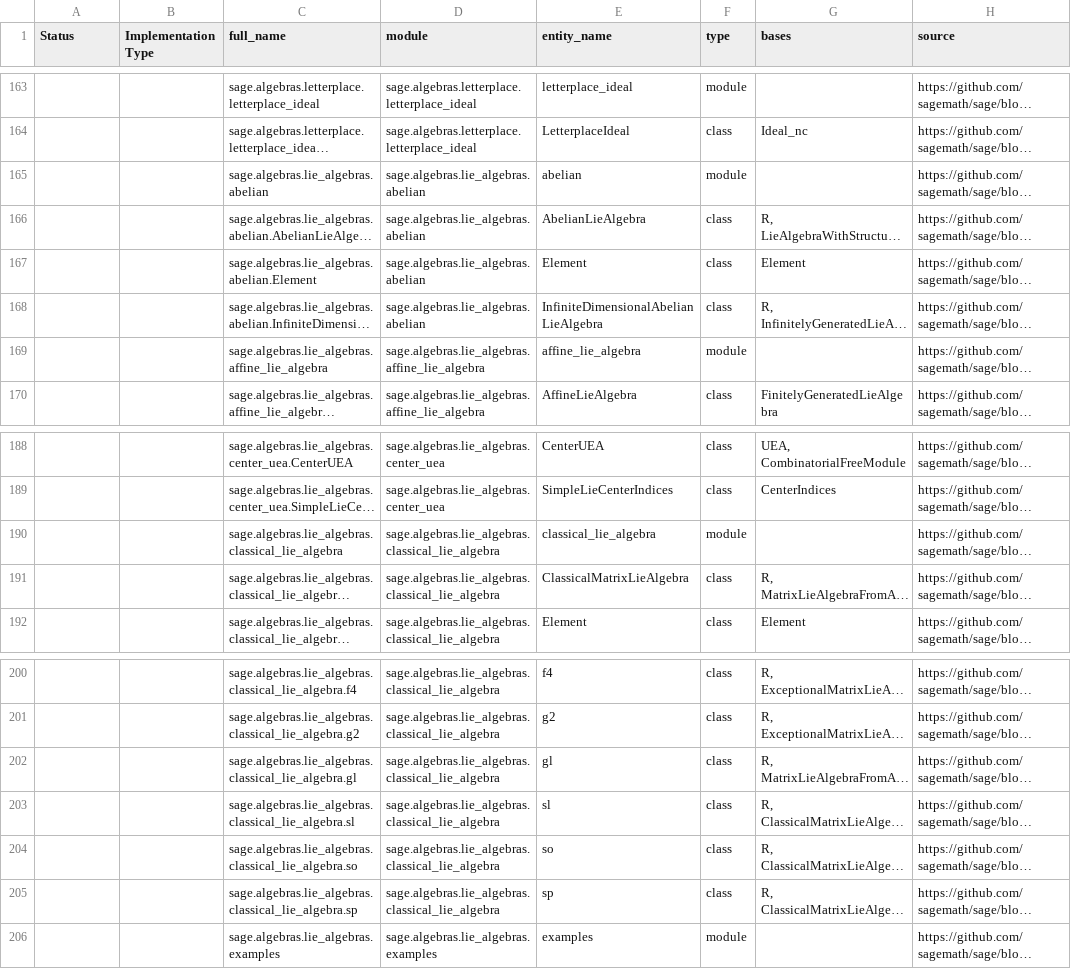
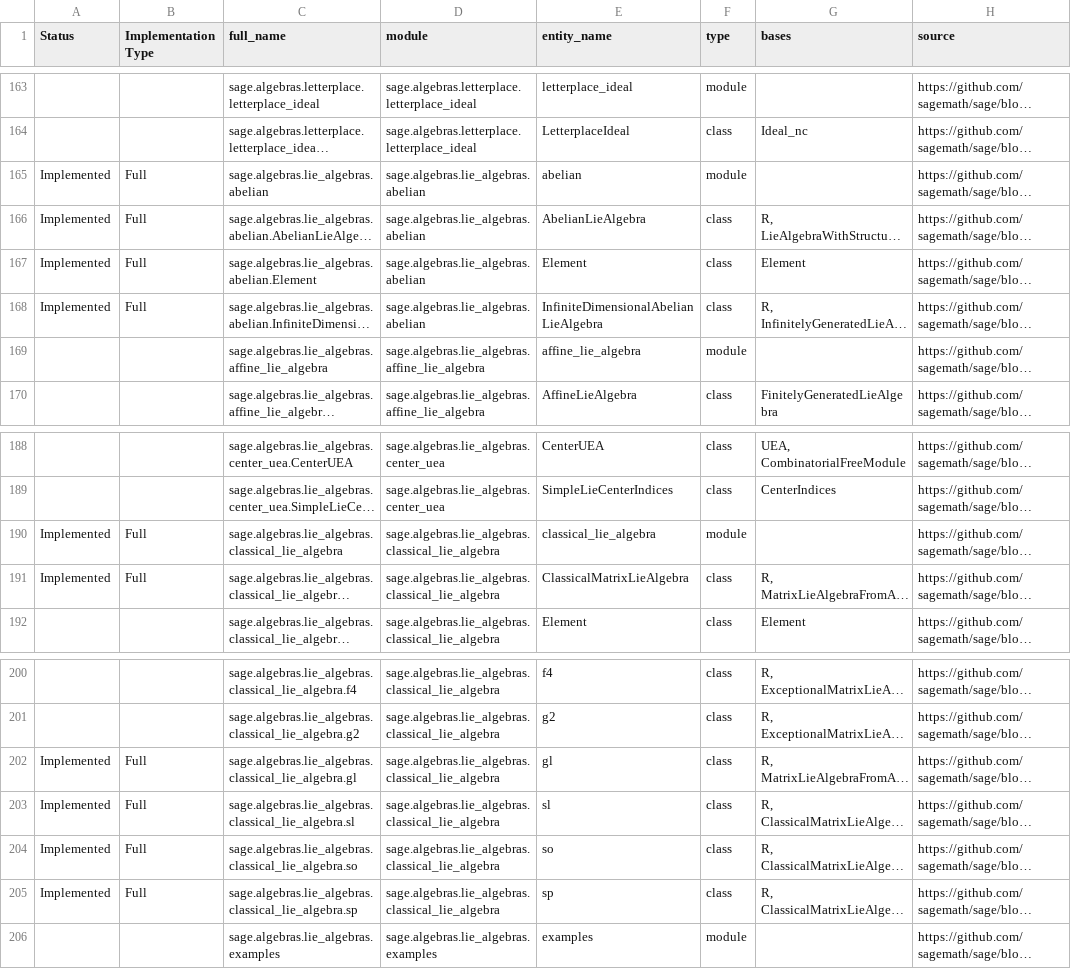
Before and after one commit to johnjanik/RustMath, a CSV file: sagemath_to_rustmath_tracker_part_01.csv, drawn as a sheet; only a part is shown, gaps mark what is left out; long unchanged cells end in …; the diff names each change by its address in the sheet, - before the commit and + after, or states it on an @@ line.

```diff
--- a/sagemath_to_rustmath_tracker_part_01.csv
+++ b/sagemath_to_rustmath_tracker_part_01.csv
-A165:A168 (Status): (empty)
+A165:A168 (Status): Implemented
-B165:B168 (Implementation Type): (empty)
+B165:B168 (Implementation Type): Full
-A190:A191 (Status): (empty)
+A190:A191 (Status): Implemented
-B190:B191 (Implementation Type): (empty)
+B190:B191 (Implementation Type): Full
-A202:A205 (Status): (empty)
+A202:A205 (Status): Implemented
-B202:B205 (Implementation Type): (empty)
+B202:B205 (Implementation Type): Full
```
Also changed, not shown: 3 other files.
